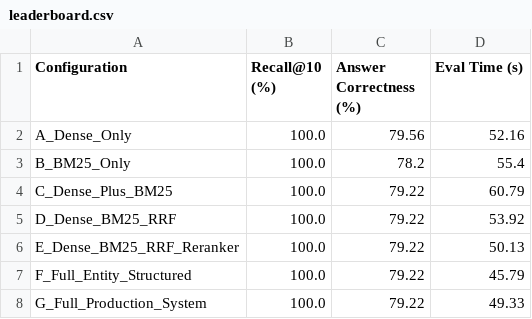
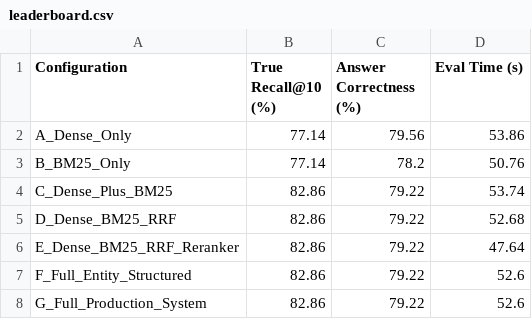
Before and after one commit to hackerstudent29/nvidia-powered-rag, a CSV file: eval/leaderboard.csv, drawn as a sheet.

Commit message:
feat(rag-eval): V2 Evidence Entailment Audit (True Recall@10 82.86%, RAG-Negative 85.0%, Accuracy 65.35%, Held-Out 65.49%)

```diff
--- a/eval/leaderboard.csv
+++ b/eval/leaderboard.csv
@@ -1,8 +1,8 @@
-Configuration,Recall@10 (%),Answer Correctness (%),Eval Time (s)
-A_Dense_Only,100.0,79.56,52.16
-B_BM25_Only,100.0,78.2,55.4
-C_Dense_Plus_BM25,100.0,79.22,60.79
-D_Dense_BM25_RRF,100.0,79.22,53.92
-E_Dense_BM25_RRF_Reranker,100.0,79.22,50.13
-F_Full_Entity_Structured,100.0,79.22,45.79
-G_Full_Production_System,100.0,79.22,49.33
+Configuration,True Recall@10 (%),Answer Correctness (%),Eval Time (s)
+A_Dense_Only,77.14,79.56,53.86
+B_BM25_Only,77.14,78.2,50.76
+C_Dense_Plus_BM25,82.86,79.22,53.74
+D_Dense_BM25_RRF,82.86,79.22,52.68
+E_Dense_BM25_RRF_Reranker,82.86,79.22,47.64
+F_Full_Entity_Structured,82.86,79.22,52.6
+G_Full_Production_System,82.86,79.22,52.6
```
Also changed, not shown: 9 other files.
